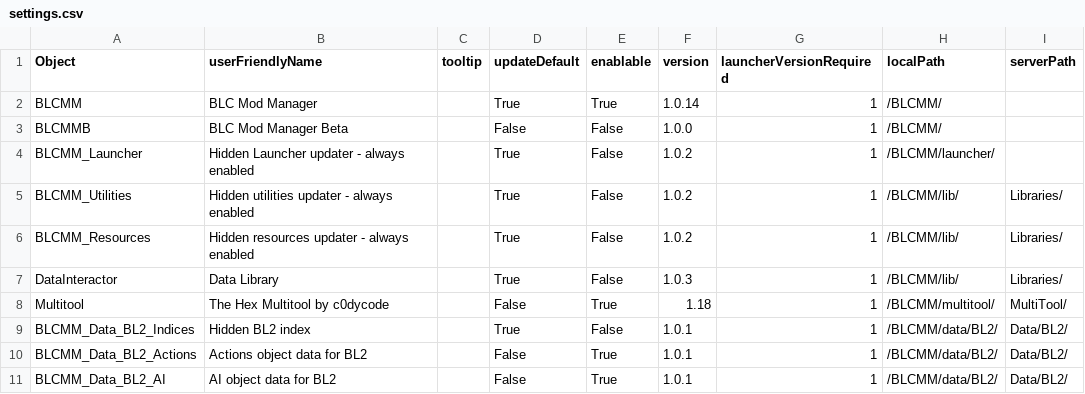
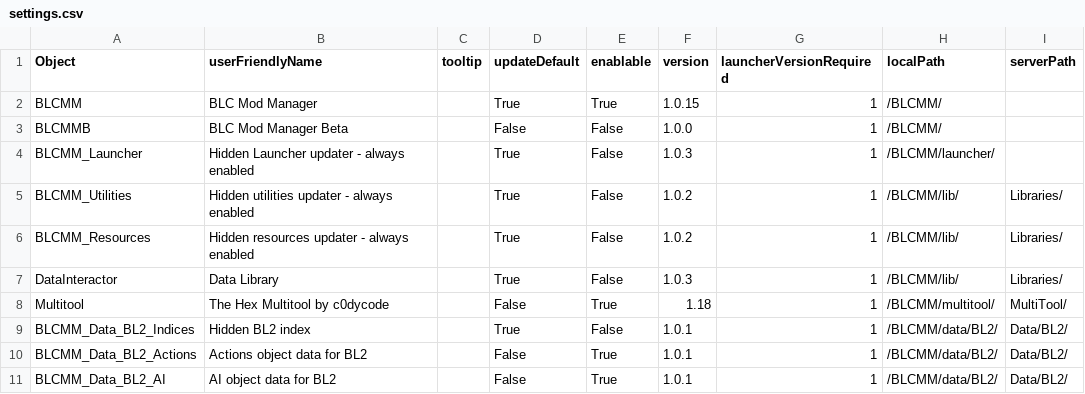
Before and after one commit to LightChaosman/BLCMods-Manager, a CSV file: Versions/settings.csv, drawn as a sheet; only a part is shown; the diff names each change by its address in the sheet, - before the commit and + after, or states it on an @@ line.

```diff
--- a/Versions/settings.csv
+++ b/Versions/settings.csv
-F2 (version): 1.0.14
+F2 (version): 1.0.15
-F4 (version): 1.0.2
+F4 (version): 1.0.3
```
Also changed, not shown: 2 other files.
